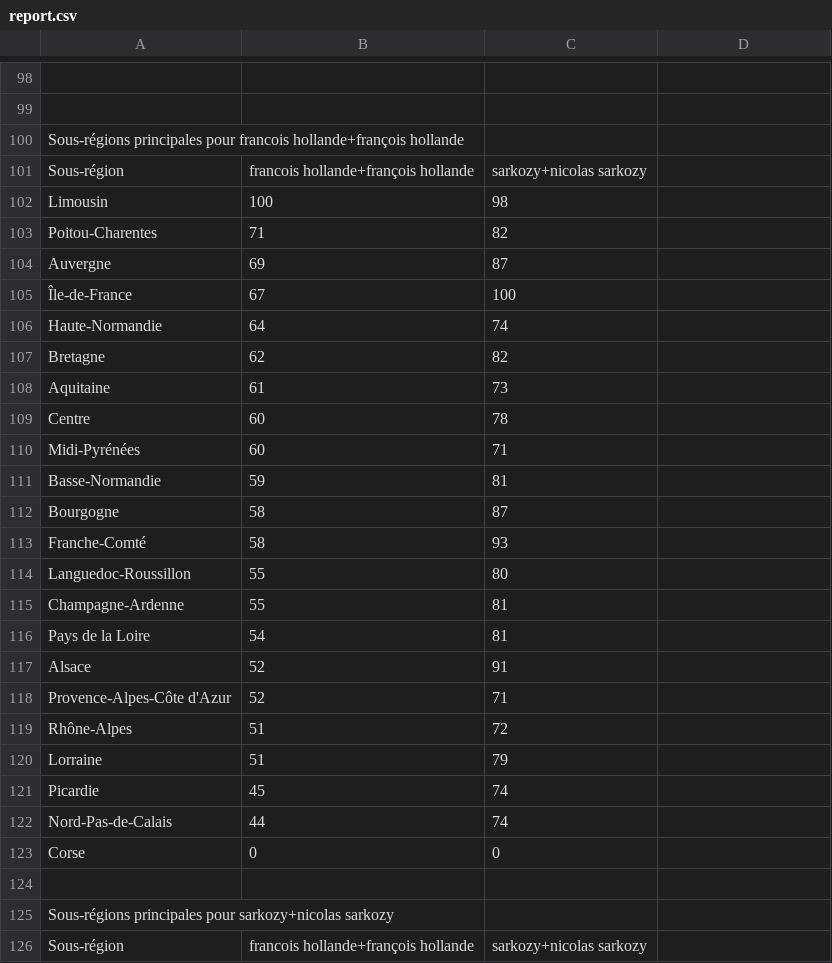
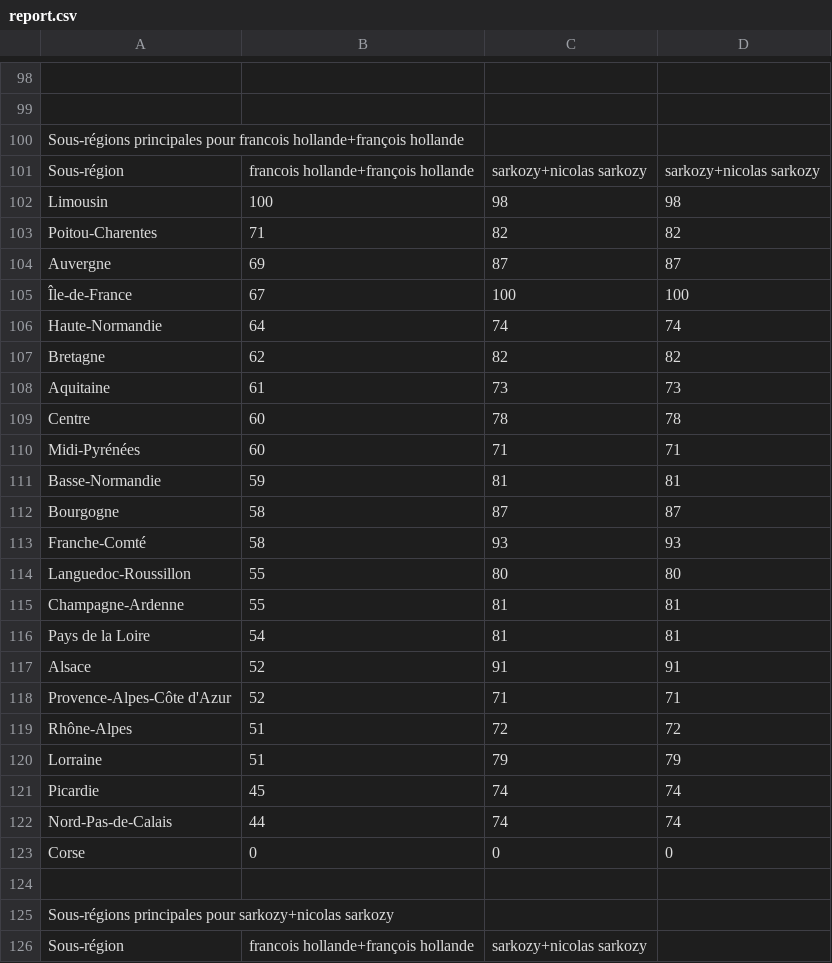
Before and after one commit to QuentinAmbard/prediction, a CSV file: prediction-insight/src/main/resources/report.csv, drawn as a sheet; only a part is shown, gaps mark what is left out.

Commit message:
add scan for geoloc report

```diff
--- a/prediction-insight/src/main/resources/report.csv
+++ b/prediction-insight/src/main/resources/report.csv
@@ -100,25 +100,25 @@
 "Sous-régions principales pour francois hollande+françois hollande"			
-"Sous-région"	"francois hollande+françois hollande"	"sarkozy+nicolas sarkozy"	
-"Limousin"	100	98	
-"Poitou-Charentes"	71	82	
-"Auvergne"	69	87	
-"Île-de-France"	67	100	
-"Haute-Normandie"	64	74	
-"Bretagne"	62	82	
-"Aquitaine"	61	73	
-"Centre"	60	78	
-"Midi-Pyrénées"	60	71	
-"Basse-Normandie"	59	81	
-"Bourgogne"	58	87	
-"Franche-Comté"	58	93	
-"Languedoc-Roussillon"	55	80	
-"Champagne-Ardenne"	55	81	
-"Pays de la Loire"	54	81	
-"Alsace"	52	91	
-"Provence-Alpes-Côte d'Azur"	52	71	
-"Rhône-Alpes"	51	72	
-"Lorraine"	51	79	
-"Picardie"	45	74	
-"Nord-Pas-de-Calais"	44	74	
-"Corse"	0	0	
+"Sous-région"	"francois hollande+françois hollande"	"sarkozy+nicolas sarkozy"	"sarkozy+nicolas sarkozy"
+"Limousin"	100	98	98
+"Poitou-Charentes"	71	82	82
+"Auvergne"	69	87	87
+"Île-de-France"	67	100	100
+"Haute-Normandie"	64	74	74
+"Bretagne"	62	82	82
+"Aquitaine"	61	73	73
+"Centre"	60	78	78
+"Midi-Pyrénées"	60	71	71
+"Basse-Normandie"	59	81	81
+"Bourgogne"	58	87	87
+"Franche-Comté"	58	93	93
+"Languedoc-Roussillon"	55	80	80
+"Champagne-Ardenne"	55	81	81
+"Pays de la Loire"	54	81	81
+"Alsace"	52	91	91
+"Provence-Alpes-Côte d'Azur"	52	71	71
+"Rhône-Alpes"	51	72	72
+"Lorraine"	51	79	79
+"Picardie"	45	74	74
+"Nord-Pas-de-Calais"	44	74	74
+"Corse"	0	0	0
 			
```
Also changed, not shown: 2 other files.
